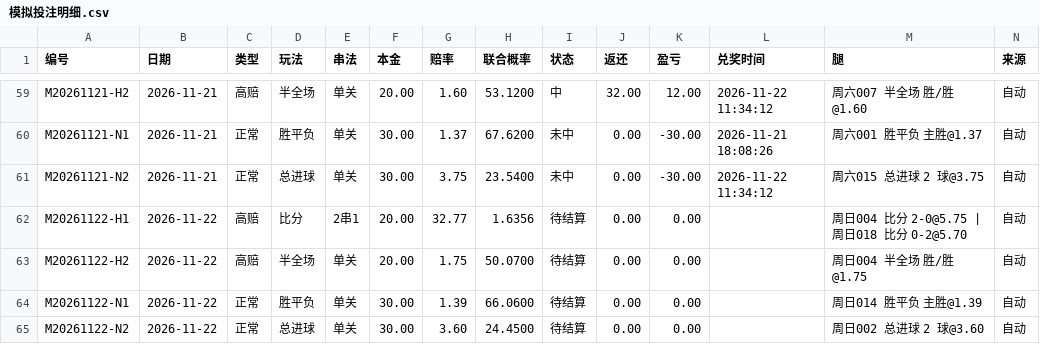
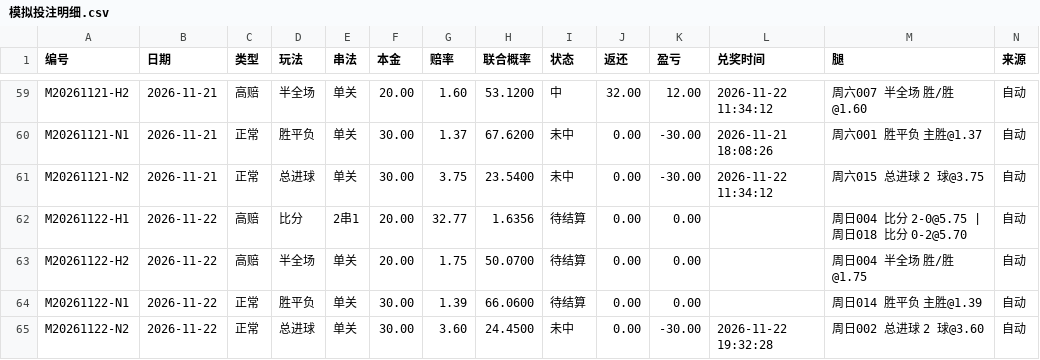
Before and after one commit to yi6421016-wq/jczq-score-assistant, a CSV file: 竞彩比分助手/模拟投注/模拟投注明细.csv, drawn as a sheet; only a part is shown, gaps mark what is left out.

```diff
--- a/竞彩比分助手/模拟投注/模拟投注明细.csv
+++ b/竞彩比分助手/模拟投注/模拟投注明细.csv
@@ -64,2 +64,2 @@ M20261122-H2,2026-11-22,高赔,半全场,单关,20.00,1.75,50.0700,待结算,0.0
 M20261122-N1,2026-11-22,正常,胜平负,单关,30.00,1.39,66.0600,待结算,0.00,0.00,,周日014 胜平负 主胜@1.39,自动
-M20261122-N2,2026-11-22,正常,总进球,单关,30.00,3.60,24.4500,待结算,0.00,0.00,,周日002 总进球 2 球@3.60,自动
+M20261122-N2,2026-11-22,正常,总进球,单关,30.00,3.60,24.4500,未中,0.00,-30.00,2026-11-22 19:32:28,周日002 总进球 2 球@3.60,自动
```
Also changed, not shown: 5 other files.
